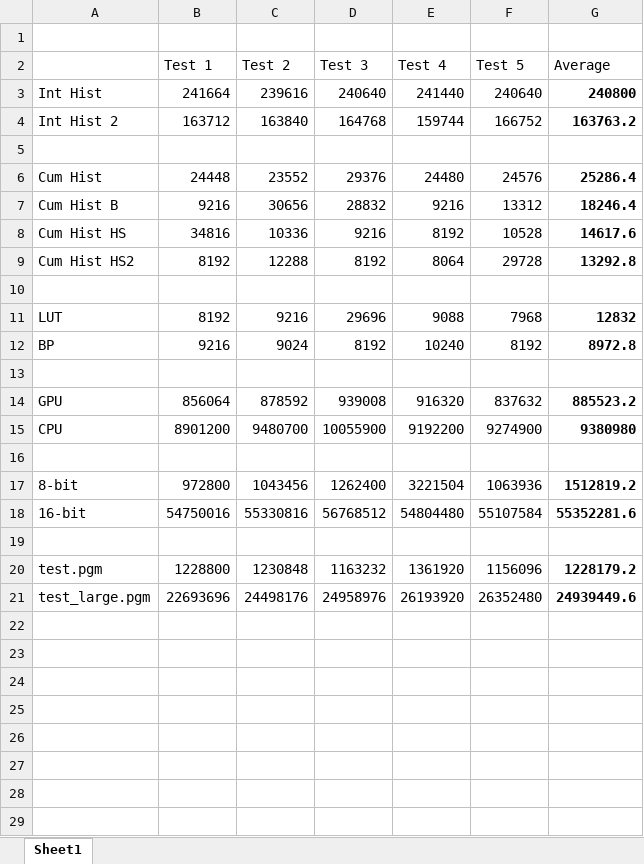
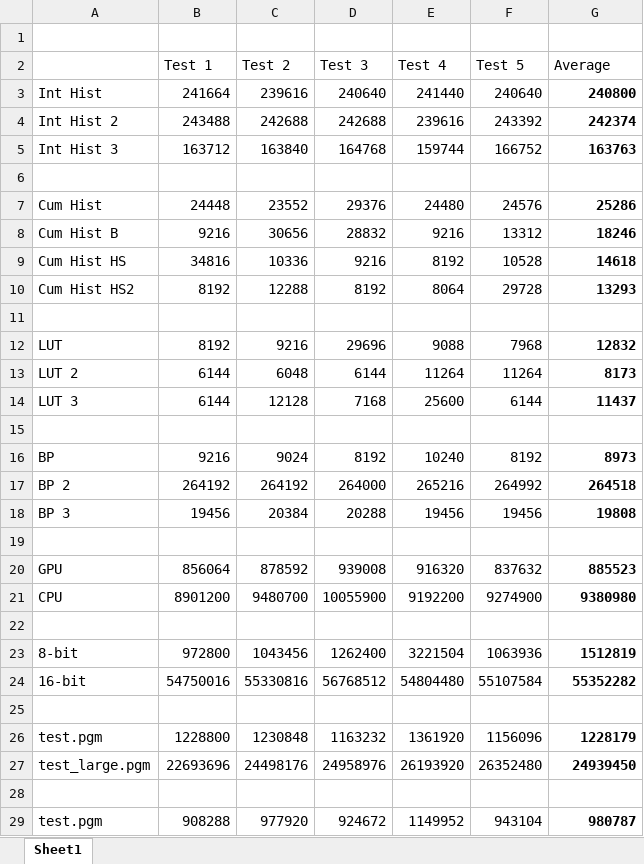
Before and after one commit to Khthonian/Histogram-Equalisation, an Excel workbook: Test Metrics.xlsx, sheet Sheet1, drawn as a sheet; only a part is shown; values as stored, in another font and other column widths than the file's, no borders; removed rows and columns are numbered as before the commit, all else as after; the diff covers the shown part only; the diff names each change by its address in the sheet, - before the commit and + after, or states it on an @@ line.

```diff
--- a/Test Metrics.xlsx (sheet Sheet1)
+++ b/Test Metrics.xlsx (sheet Sheet1)
+row 4: Int Hist 2 | 243488 | 242688 | 242688 | 239616 | 243392 | 242374
-A5: Int Hist 2
+A5: Int Hist 3
-G5 (Average): 163763.2
+G5 (Average): 163763
-G7 (Average): 25286.4
+G7 (Average): 25286
-G8 (Average): 18246.4
+G8 (Average): 18246
-G9 (Average): 14617.6
+G9 (Average): 14618
-G10 (Average): 13292.8
+G10 (Average): 13293
-row 12: BP | 9216 | 9024 | 8192 | 10240 | 8192 | 8972.8
+row 13: LUT 2 | 6144 | 6048 | 6144 | 11264 | 11264 | 8173
+row 14: LUT 3 | 6144 | 12128 | 7168 | 25600 | 6144 | 11437
+row 16: BP | 9216 | 9024 | 8192 | 10240 | 8192 | 8973
+row 17: BP 2 | 264192 | 264192 | 264000 | 265216 | 264992 | 264518
+row 18: BP 3 | 19456 | 20384 | 20288 | 19456 | 19456 | 19808
+row 19: (empty)
-G20 (Average): 885523.2
+G20 (Average): 885523
-G23 (Average): 1512819.2
+G23 (Average): 1512819
-G24 (Average): 55352281.6
+G24 (Average): 55352282
-G26 (Average): 1228179.2
+G26 (Average): 1228179
-G27 (Average): 24939449.6
+G27 (Average): 24939450
+row 28: (empty)
+row 29: test.pgm | 908288 | 977920 | 924672 | 1149952 | 943104 | 980787
```
Also changed, not shown: 4 added rows elsewhere in this sheet, formulas that keep their value, 1 other file.
